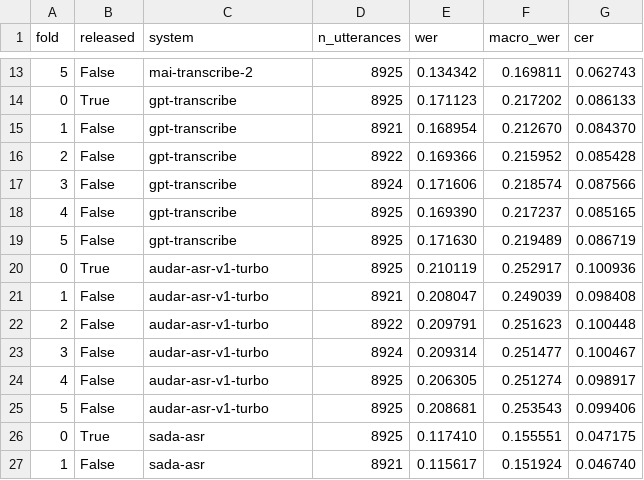
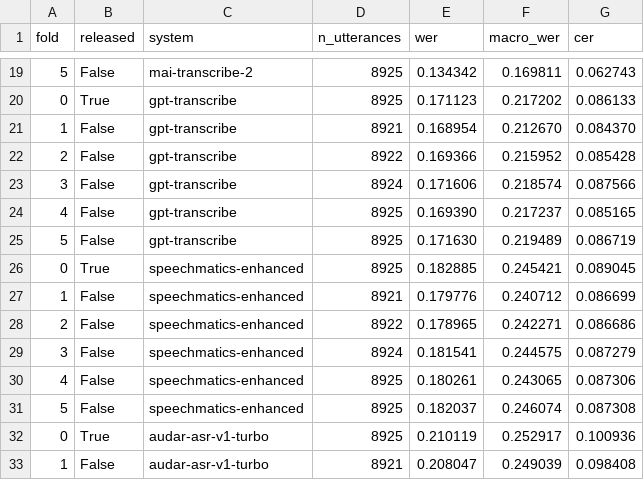
Before and after one commit to echonova-ai-solutions/arabic-asr-benchmark, a CSV file: results/echonova_20h/folds.csv, drawn as a sheet; only a part is shown, gaps mark what is left out; the shorter side is filled out with more unchanged rows; the diff covers the shown part only.

```diff
--- a/results/echonova_20h/folds.csv
+++ b/results/echonova_20h/folds.csv
@@ -19,2 +25,8 @@ fold,released,system,n_utterances,wer,macro_wer,cer
 5,False,gpt-transcribe,8925,0.171630,0.219489,0.086719
+0,True,speechmatics-enhanced,8925,0.182885,0.245421,0.089045
+1,False,speechmatics-enhanced,8921,0.179776,0.240712,0.086699
+2,False,speechmatics-enhanced,8922,0.178965,0.242271,0.086686
+3,False,speechmatics-enhanced,8924,0.181541,0.244575,0.087279
+4,False,speechmatics-enhanced,8925,0.180261,0.243065,0.087306
+5,False,speechmatics-enhanced,8925,0.182037,0.246074,0.087308
 0,True,audar-asr-v1-turbo,8925,0.210119,0.252917,0.100936
```
Also changed, not shown: 18 added rows elsewhere in this file, results/echonova_20h/normalizer_ablation.csv, results/echonova_20h/summary.csv, 39 other files.
